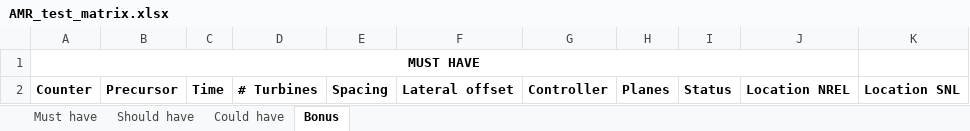
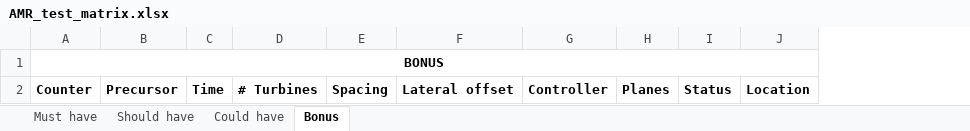
Before and after one commit to lawrenceccheung/AdvancedControlsWakes, an Excel workbook: documentation/AMR_test_matrix.xlsx, sheet Bonus, drawn as a sheet; values as stored, in another font and other column widths than the file's, no borders; removed rows and columns are numbered as before the commit, all else as after; the diff names each change by its address in the sheet, - before the commit and + after, or states it on an @@ line.

```diff
--- a/documentation/AMR_test_matrix.xlsx (sheet Bonus)
+++ b/documentation/AMR_test_matrix.xlsx (sheet Bonus)
-column J, row 2: Location NREL
-column K, row 2: Location SNL
+column J, row 2: Location
-A1: MUST HAVE
+A1: BONUS
```
Also changed, not shown: sheet Could have, sheet Should have, sheet Must have.
